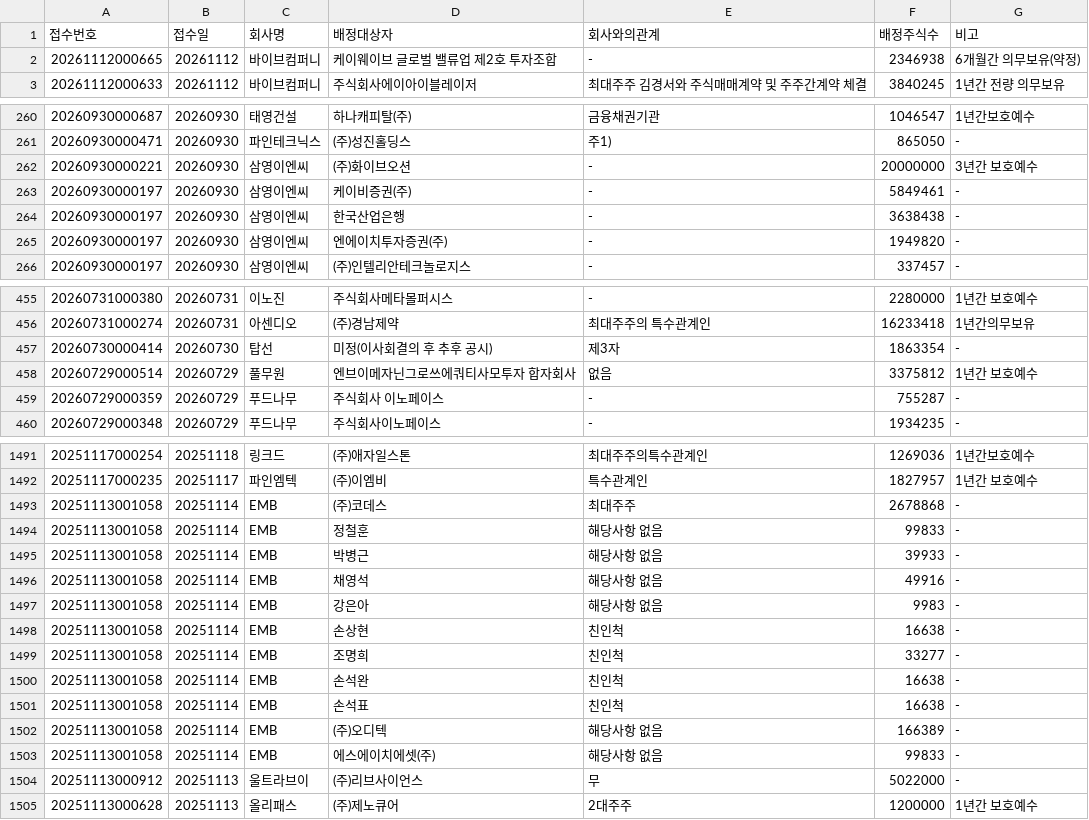
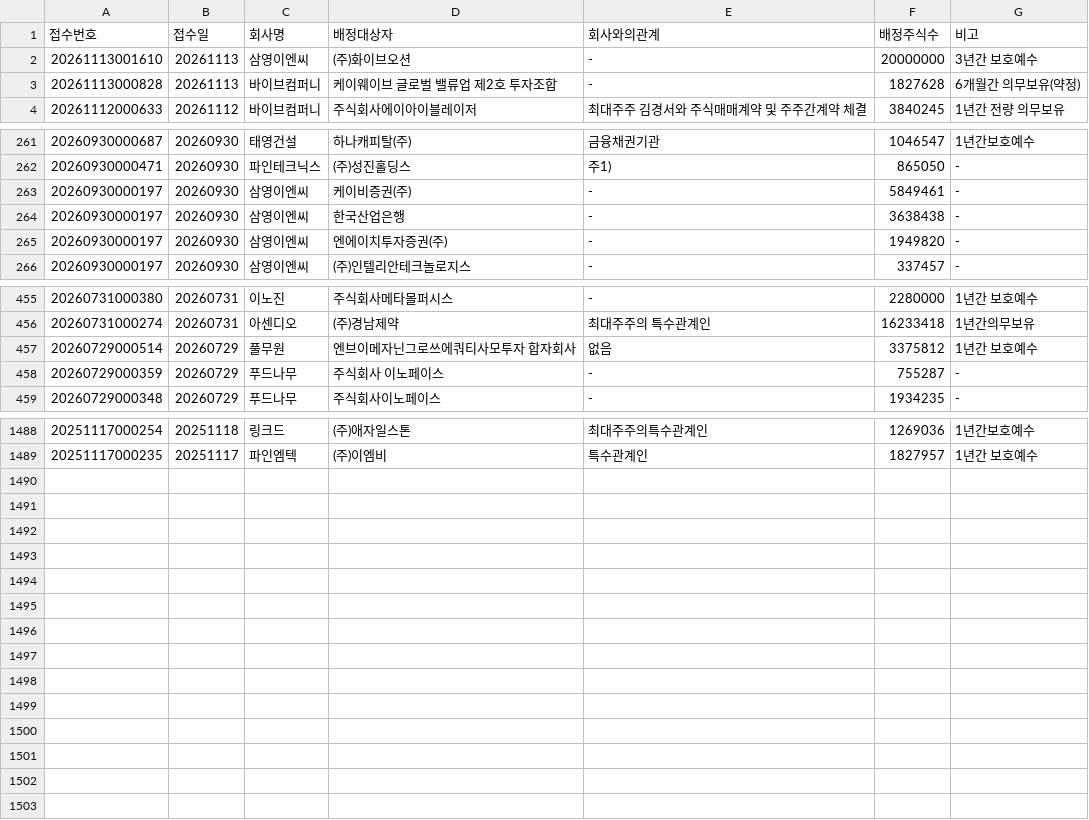
Before and after one commit to hyungjin1213-collab/autoto, a CSV file: output/rights_offering/allottees.csv, drawn as a sheet; only a part is shown, gaps mark what is left out; the diff covers the shown part only.

```diff
--- a/output/rights_offering/allottees.csv
+++ b/output/rights_offering/allottees.csv
@@ -1,3 +1,4 @@
 접수번호,접수일,회사명,배정대상자,회사와의관계,배정주식수,비고
-20261112000665,20261112,바이브컴퍼니,케이웨이브 글로벌 밸류업 제2호 투자조합,-,2346938,6개월간 의무보유(약정)
+20261113001610,20261113,삼영이엔씨,(주)화이브오션,-,20000000,3년간 보호예수
+20261113000828,20261113,바이브컴퍼니,케이웨이브 글로벌 밸류업 제2호 투자조합,-,1827628,6개월간 의무보유(약정)
 20261112000633,20261112,바이브컴퍼니,주식회사에이아이블레이저,최대주주 김경서와 주식매매계약 및 주주간계약 체결,3840245,1년간 전량 의무보유
@@ -261,3 +262,2 @@
 20260930000471,20260930,파인테크닉스,(주)성진홀딩스,주1),865050,-
-20260930000221,20260930,삼영이엔씨,(주)화이브오션,-,20000000,3년간 보호예수
 20260930000197,20260930,삼영이엔씨,케이비증권(주),-,5849461,-
@@ -456,3 +456,2 @@
 20260731000274,20260731,아센디오,(주)경남제약,최대주주의 특수관계인,16233418,1년간의무보유
-20260730000414,20260730,탑선,미정(이사회결의 후 추후 공시),제3자,1863354,-
 20260729000514,20260729,풀무원,엔브이메자닌그로쓰에쿼티사모투자 합자회사,없음,3375812,1년간 보호예수
@@ -1492,14 +1489 @@
 20251117000235,20251117,파인엠텍,(주)이엠비,특수관계인,1827957,1년간 보호예수
-20251113001058,20251114,EMB,(주)코데스,최대주주,2678868,-
-20251113001058,20251114,EMB,정철훈,해당사항 없음,99833,-
-20251113001058,20251114,EMB,박병근,해당사항 없음,39933,-
-20251113001058,20251114,EMB,채영석,해당사항 없음,49916,-
-20251113001058,20251114,EMB,강은아,해당사항 없음,9983,-
-20251113001058,20251114,EMB,손상현,친인척,16638,-
-20251113001058,20251114,EMB,조명희,친인척,33277,-
-20251113001058,20251114,EMB,손석완,친인척,16638,-
-20251113001058,20251114,EMB,손석표,친인척,16638,-
-20251113001058,20251114,EMB,(주)오디텍,해당사항 없음,166389,-
-20251113001058,20251114,EMB,에스에이치에셋(주),해당사항 없음,99833,-
-20251113000912,20251113,울트라브이,(주)리브사이언스,무,5022000,-
-20251113000628,20251113,올리패스,(주)제노큐어,2대주주,1200000,1년간 보호예수
```
Also changed, not shown: 2 removed rows elsewhere in this file, output/monthly_candle/candidates.csv, output/rights_offering/third_party_allotments.csv, 3 other files.
